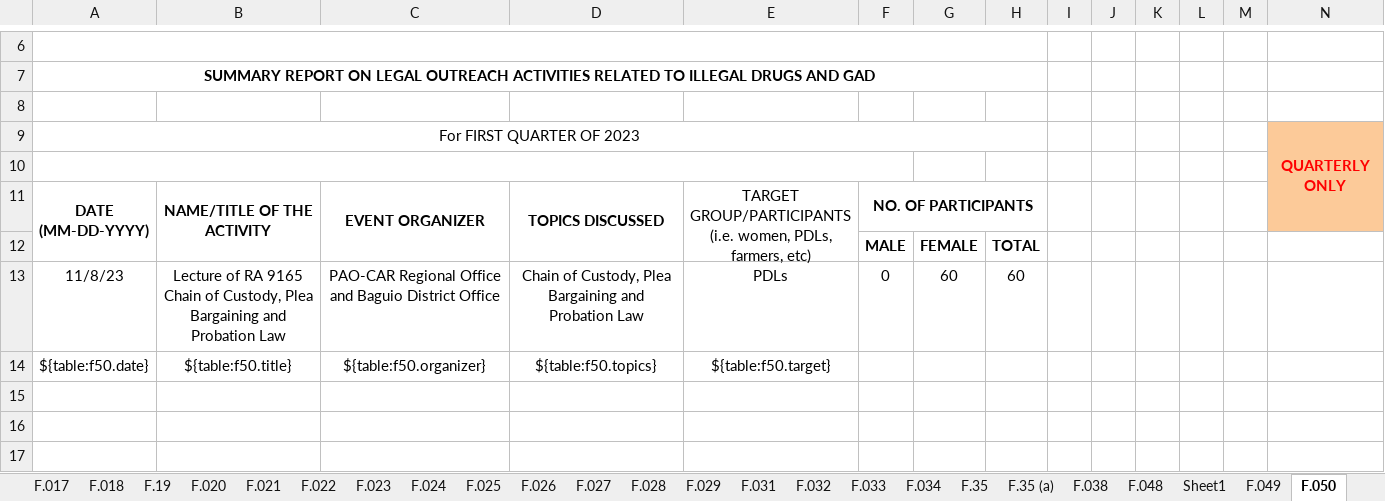
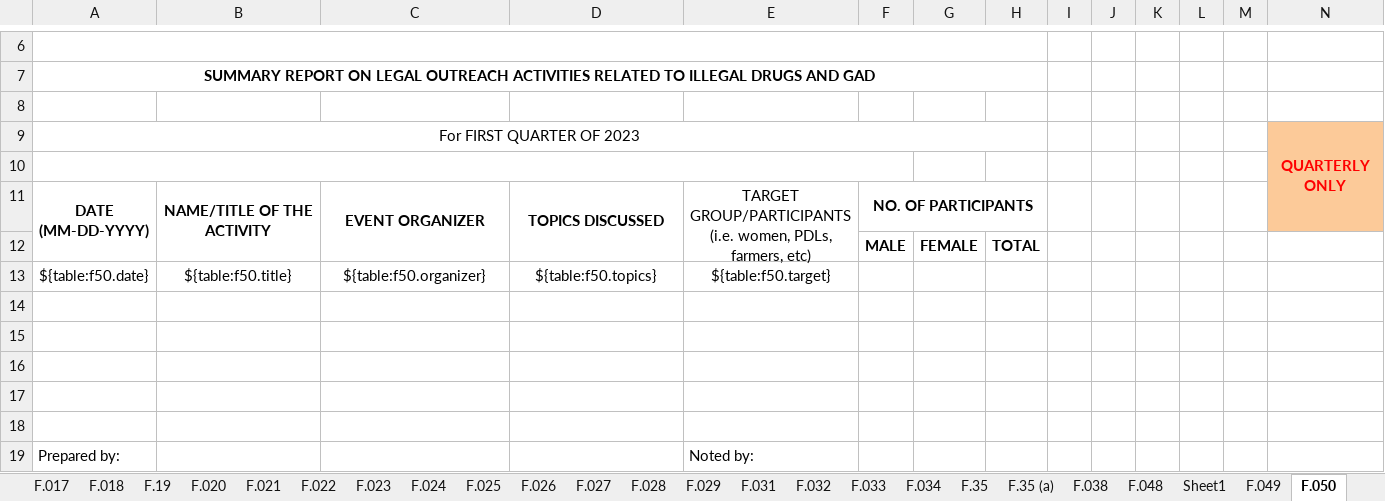
Before and after one commit to EleniruthGarcia/PAO-ERS-v.2.0, an Excel workbook: src/lib/server/report/template.xlsx, sheet F.050, drawn as a sheet; only a part is shown, gaps mark what is left out; the shorter side is filled out with more unchanged rows; values as stored, in another font and other column widths than the file's, no borders; charts and pictures not drawn; the diff names each change by its address in the sheet, - before the commit and + after, or states it on an @@ line.

```diff
--- a/src/lib/server/report/template.xlsx (sheet F.050)
+++ b/src/lib/server/report/template.xlsx (sheet F.050)
-row 13: 11/8/23 | Lecture of RA 9165 Chain of Custody, Plea Bargaining and Probation Law | PAO-CAR Regional Office and Baguio District Office | Chain of Custody, Plea Bargaining and Probation Law | PDLs | 0 | 60 | 60
```
Also changed, not shown: sheet F.051, sheet F.020, sheet F.19, sheet F.034, sheet F.022, sheet F.033, 2 other files.
